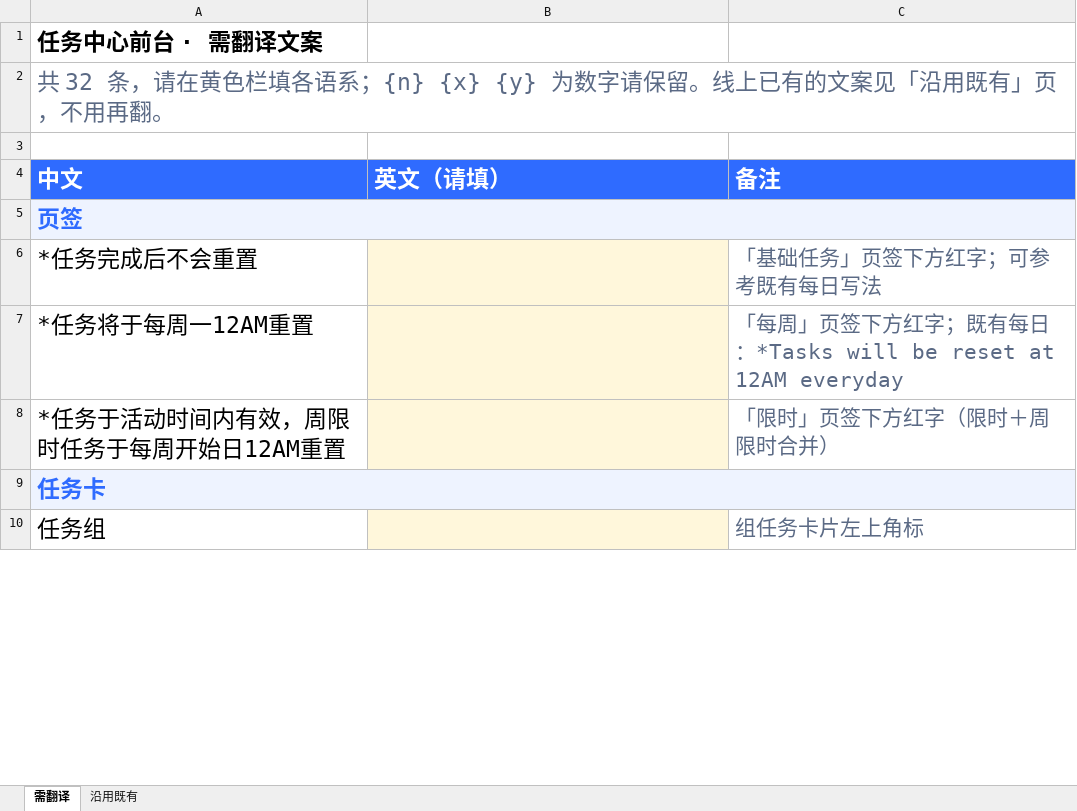
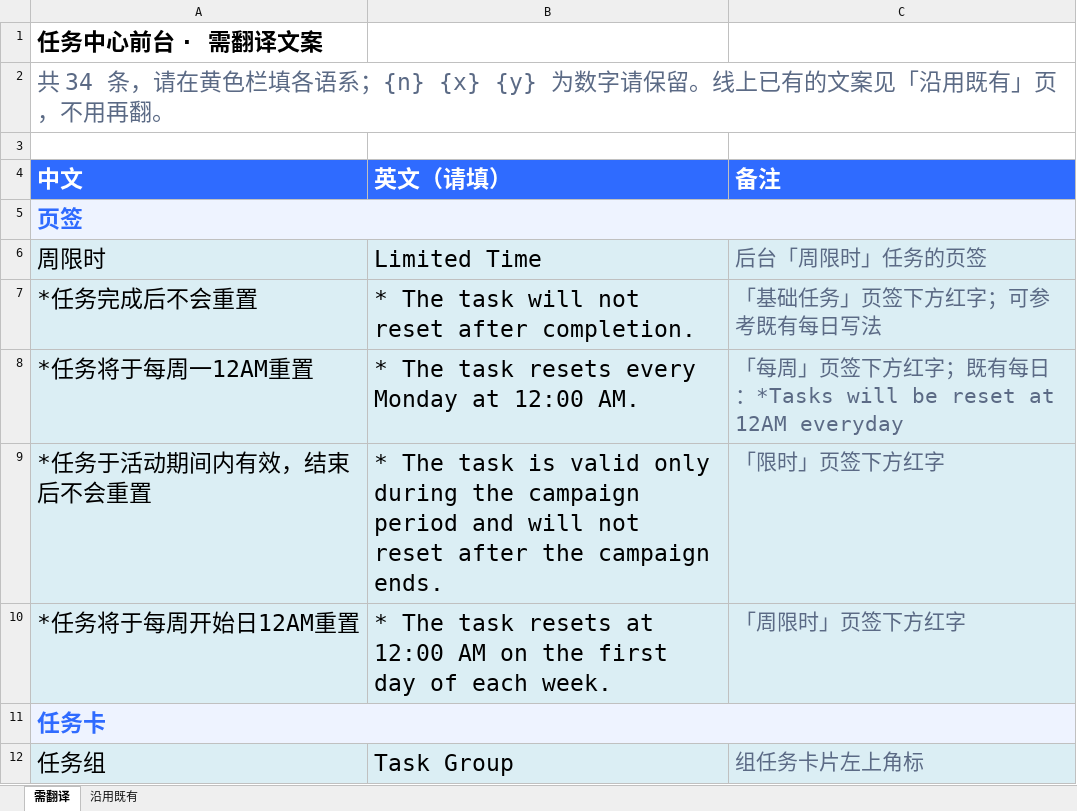
Before and after one commit to Vivian724/work, an Excel workbook: task/TaskCenter_EN_copy.xlsx, sheet 需翻译, drawn as a sheet; only a part is shown; values as stored, in another font and other column widths than the file's, no borders; charts and pictures not drawn; removed rows and columns are numbered as before the commit, all else as after; the diff covers the shown part only; the diff names each change by its address in the sheet, - before the commit and + after, or states it on an @@ line.

```diff
--- a/task/TaskCenter_EN_copy.xlsx (sheet 需翻译)
+++ b/task/TaskCenter_EN_copy.xlsx (sheet 需翻译)
-A2 (中文): 共 32 条，请在…
+A2 (中文): 共 34 条，请在…
+row 6: 周限时 | Limited Time | 后台「周限时」任务的页签
-A7:A8 fill: none
+A7:A8 fill: #DBEEF4
-B7 (英文（请填）): (empty)
+B7 (英文（请填）): * The task will not reset after completion.
-B7:B8 fill: #FFF7DB
+B7:B8 fill: #DBEEF4
-C7:C8 fill: none
+C7:C8 fill: #DBEEF4
-B8 (英文（请填）): (empty)
+B8 (英文（请填）): * The task resets every Monday at 12:00 AM.
-row 8: *任务于活动时间内有效，周限时任务于每周开始日12AM重置 |  | 「限时」页签下方红字（限时＋周限时合并）
+row 9: *任务于活动期间内有效，结束后不会重置 | * The task is valid only during the campaign period and will not reset after the campaign ends. | 「限时」页签下方红字
+row 10: *任务将于每周开始日12AM重置 | * The task resets at 12:00 AM on the first day of each week. | 「周限时」页签下方红字
-A12 fill: none
+A12 fill: #DBEEF4
-B12 (英文（请填）): (empty)
+B12 (英文（请填）): Task Group
-B12 fill: #FFF7DB
+B12 fill: #DBEEF4
-C12 fill: none
+C12 fill: #DBEEF4
```
Also changed, not shown: 8 edited cells and cell formats elsewhere in this sheet, charts or pictures, 2 other files.
